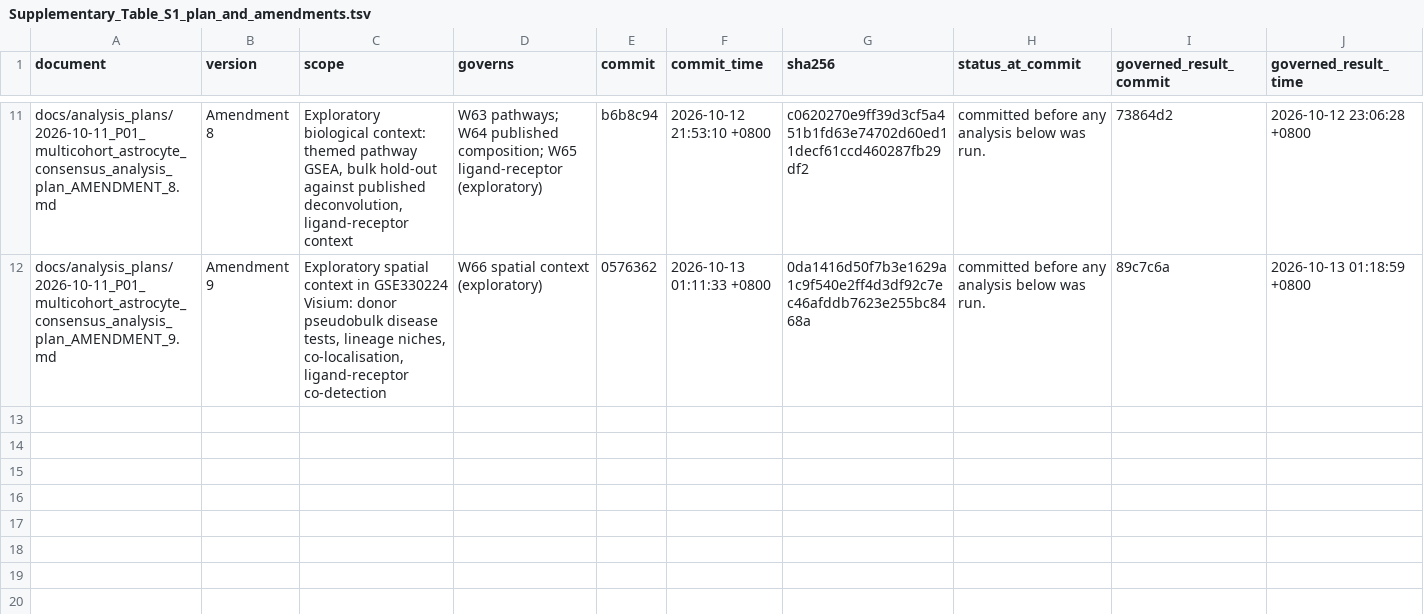
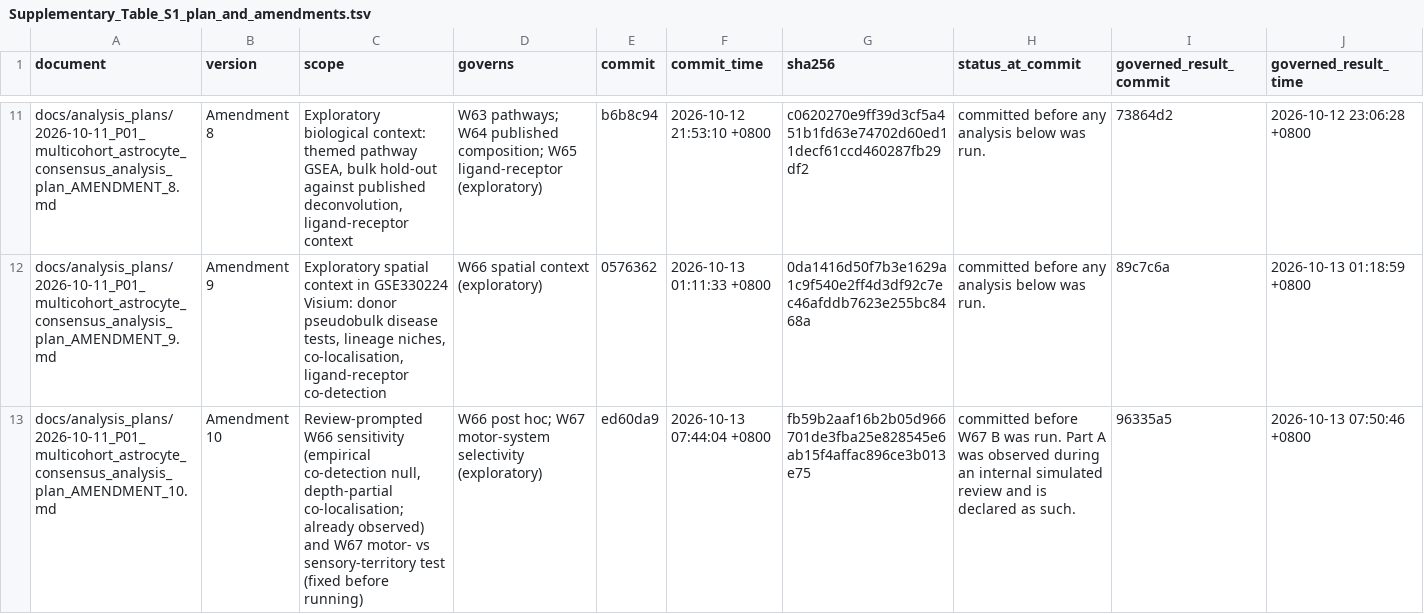
Before and after one commit to guokai8/ALS_Multicohort, a TSV file: docs/supplementary_tables/Supplementary_Table_S1_plan_and_amendments.tsv, drawn as a sheet; only a part is shown, gaps mark what is left out; the diff names each change by its address in the sheet, - before the commit and + after, or states it on an @@ line.

```diff
--- a/docs/supplementary_tables/Supplementary_Table_S1_plan_and_amendments.tsv
+++ b/docs/supplementary_tables/Supplementary_Table_S1_plan_and_amendments.tsv
+row 13: docs/analysis_plans/2026-10-11_P01_multicohort_astrocyte_consensus_analysis_plan_AMENDMENT_10.md | Amendment 10 | Review-prompted W66 sensitivity (empirical co-detection null, depth-partial co-localisation; already observed) and W67 motor- vs sensory-territory test (fixed before running) | W66 post hoc; W67 motor-system selectivity (exploratory) | ed60da9 | 2026-10-13 07:44:04 +0800 | fb59b2aaf16b2b05d966701de3fba25e828545e6ab15f4affac896ce3b013e75 | committed before W67 B was run. Part A was observed during an internal simulated review and is declared as such. | 96335a5 | 2026-10-13 07:50:46 +0800
```
Also changed, not shown: docs/supplementary_tables/Supplementary_Table_S3_deviations.tsv, docs/supplementary_tables/Supplementary_Table_S4g_W66_lr_codetection.tsv, 15 other files.
